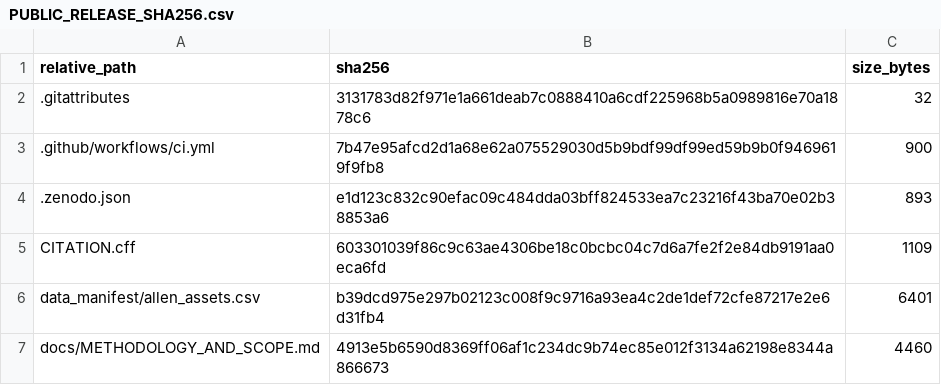
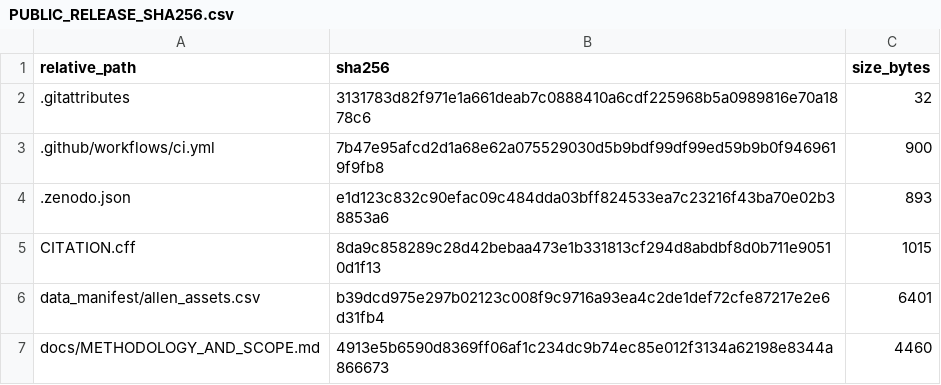
Before and after one commit to blakepi/neuronal-model-replay-validation, a CSV file: PUBLIC_RELEASE_SHA256.csv, drawn as a sheet; only a part is shown.

```diff
--- a/PUBLIC_RELEASE_SHA256.csv
+++ b/PUBLIC_RELEASE_SHA256.csv
@@ -4,3 +4,3 @@ relative_path,sha256,size_bytes
 .zenodo.json,e1d123c832c90efac09c484dda03bff824533ea7c23216f43ba70e02b38853a6,893
-CITATION.cff,603301039f86c9c63ae4306be18c0bcbc04c7d6a7fe2f2e84db9191aa0eca6fd,1109
+CITATION.cff,8da9c858289c28d42bebaa473e1b331813cf294d8abdbf8d0b711e90510d1f13,1015
 data_manifest/allen_assets.csv,b39dcd975e297b02123c008f9c9716a93ea4c2de1def72cfe87217e2e6d31fb4,6401
```
Also changed, not shown: 1 other file.
